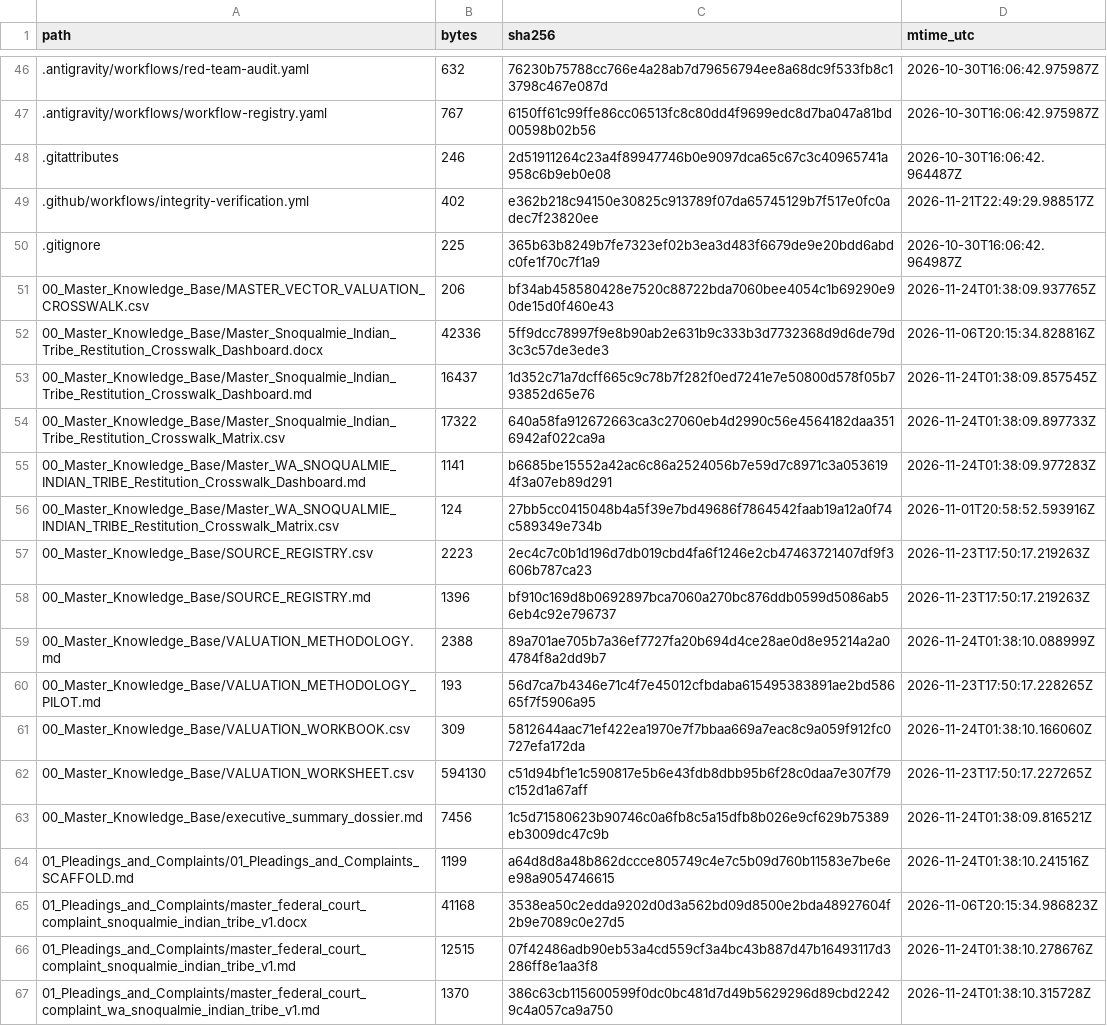
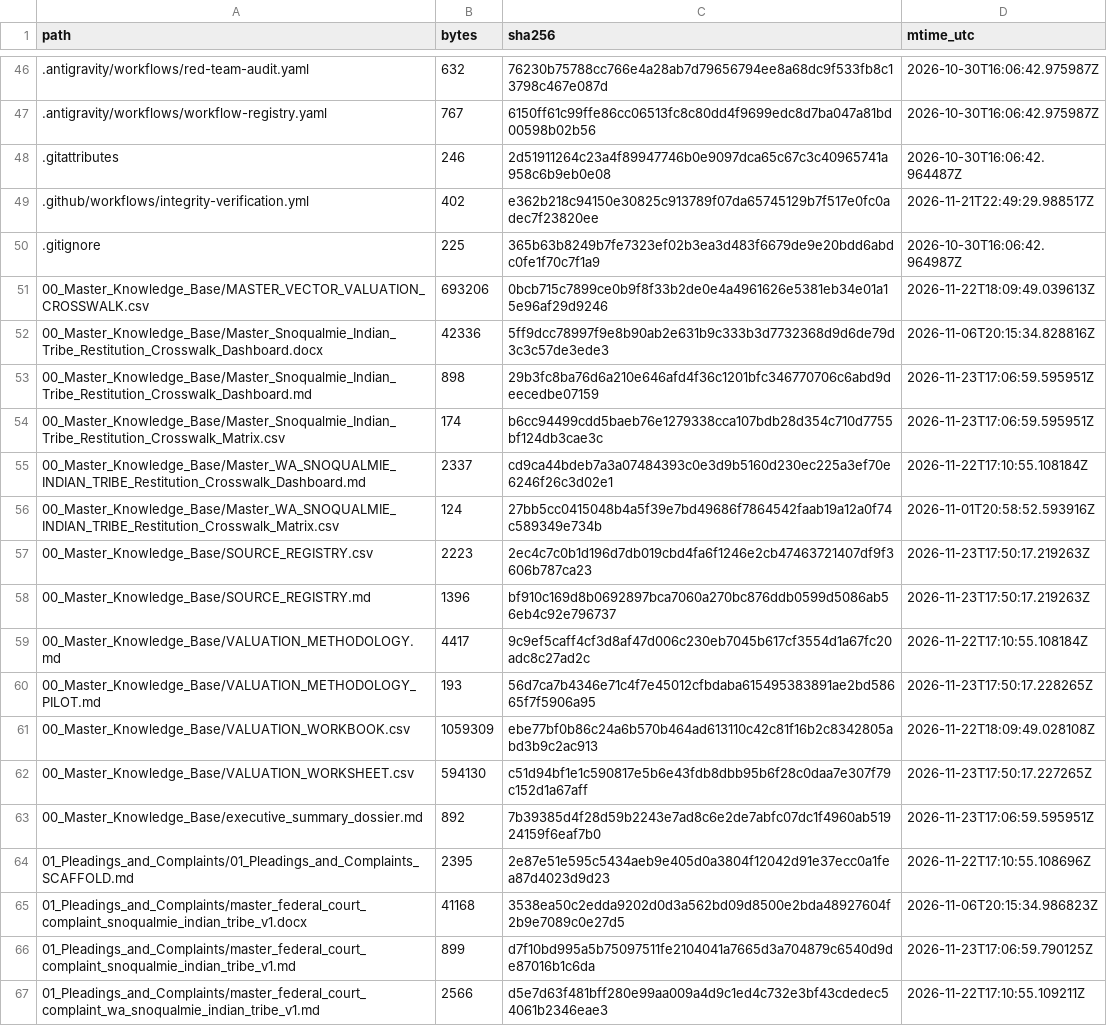
Before and after one commit to GlobalRestitutionAlliance/turtle-island-us-wa-snoqualmie-indian-tribe-master-litigation, a CSV file: 99_Archives_and_Manifests/MANIFEST_SHA256.csv, drawn as a sheet; only a part is shown, gaps mark what is left out; the diff covers the shown part only.

```diff
--- a/99_Archives_and_Manifests/MANIFEST_SHA256.csv
+++ b/99_Archives_and_Manifests/MANIFEST_SHA256.csv
@@ -50,7 +50,7 @@ path,bytes,sha256,mtime_utc
 .gitignore,225,365b63b8249b7fe7323ef02b3ea3d483f6679de9e20bdd6abdc0fe1f70c7f1a9,2026-10-30T16:06:42.964987Z
-00_Master_Knowledge_Base/MASTER_VECTOR_VALUATION_CROSSWALK.csv,206,bf34ab458580428e7520c88722bda7060bee4054c1b69290e90de15d0f460e43,2026-11-24T01:38:09.937765Z
+00_Master_Knowledge_Base/MASTER_VECTOR_VALUATION_CROSSWALK.csv,693206,0bcb715c7899ce0b9f8f33b2de0e4a4961626e5381eb34e01a15e96af29d9246,2026-11-22T18:09:49.039613Z
 00_Master_Knowledge_Base/Master_Snoqualmie_Indian_Tribe_Restitution_Crosswalk_Dashboard.docx,42336,5ff9dcc78997f9e8b90ab2e631b9c333b3d7732368d9d6de79d3c3c57de3ede3,2026-11-06T20:15:34.828816Z
-00_Master_Knowledge_Base/Master_Snoqualmie_Indian_Tribe_Restitution_Crosswalk_Dashboard.md,16437,1d352c71a7dcff665c9c78b7f282f0ed7241e7e50800d578f05b793852d65e76,2026-11-24T01:38:09.857545Z
-00_Master_Knowledge_Base/Master_Snoqualmie_Indian_Tribe_Restitution_Crosswalk_Matrix.csv,17322,640a58fa912672663ca3c27060eb4d2990c56e4564182daa3516942af022ca9a,2026-11-24T01:38:09.897733Z
-00_Master_Knowledge_Base/Master_WA_SNOQUALMIE_INDIAN_TRIBE_Restitution_Crosswalk_Dashboard.md,1141,b6685be15552a42ac6c86a2524056b7e59d7c8971c3a0536194f3a07eb89d291,2026-11-24T01:38:09.977283Z
+00_Master_Knowledge_Base/Master_Snoqualmie_Indian_Tribe_Restitution_Crosswalk_Dashboard.md,898,29b3fc8ba76d6a210e646afd4f36c1201bfc346770706c6abd9deecedbe07159,2026-11-23T17:06:59.595951Z
+00_Master_Knowledge_Base/Master_Snoqualmie_Indian_Tribe_Restitution_Crosswalk_Matrix.csv,174,b6cc94499cdd5baeb76e1279338cca107bdb28d354c710d7755bf124db3cae3c,2026-11-23T17:06:59.595951Z
+00_Master_Knowledge_Base/Master_WA_SNOQUALMIE_INDIAN_TRIBE_Restitution_Crosswalk_Dashboard.md,2337,cd9ca44bdeb7a3a07484393c0e3d9b5160d230ec225a3ef70e6246f26c3d02e1,2026-11-22T17:10:55.108184Z
 00_Master_Knowledge_Base/Master_WA_SNOQUALMIE_INDIAN_TRIBE_Restitution_Crosswalk_Matrix.csv,124,27bb5cc0415048b4a5f39e7bd49686f7864542faab19a12a0f74c589349e734b,2026-11-01T20:58:52.593916Z
@@ -58,10 +58,10 @@ path,bytes,sha256,mtime_utc
 00_Master_Knowledge_Base/SOURCE_REGISTRY.md,1396,bf910c169d8b0692897bca7060a270bc876ddb0599d5086ab56eb4c92e796737,2026-11-23T17:50:17.219263Z
-00_Master_Knowledge_Base/VALUATION_METHODOLOGY.md,2388,89a701ae705b7a36ef7727fa20b694d4ce28ae0d8e95214a2a04784f8a2dd9b7,2026-11-24T01:38:10.088999Z
+00_Master_Knowledge_Base/VALUATION_METHODOLOGY.md,4417,9c9ef5caff4cf3d8af47d006c230eb7045b617cf3554d1a67fc20adc8c27ad2c,2026-11-22T17:10:55.108184Z
 00_Master_Knowledge_Base/VALUATION_METHODOLOGY_PILOT.md,193,56d7ca7b4346e71c4f7e45012cfbdaba615495383891ae2bd58665f7f5906a95,2026-11-23T17:50:17.228265Z
-00_Master_Knowledge_Base/VALUATION_WORKBOOK.csv,309,5812644aac71ef422ea1970e7f7bbaa669a7eac8c9a059f912fc0727efa172da,2026-11-24T01:38:10.166060Z
+00_Master_Knowledge_Base/VALUATION_WORKBOOK.csv,1059309,ebe77bf0b86c24a6b570b464ad613110c42c81f16b2c8342805abd3b9c2ac913,2026-11-22T18:09:49.028108Z
 00_Master_Knowledge_Base/VALUATION_WORKSHEET.csv,594130,c51d94bf1e1c590817e5b6e43fdb8dbb95b6f28c0daa7e307f79c152d1a67aff,2026-11-23T17:50:17.227265Z
-00_Master_Knowledge_Base/executive_summary_dossier.md,7456,1c5d71580623b90746c0a6fb8c5a15dfb8b026e9cf629b75389eb3009dc47c9b,2026-11-24T01:38:09.816521Z
-01_Pleadings_and_Complaints/01_Pleadings_and_Complaints_SCAFFOLD.md,1199,a64d8d8a48b862dccce805749c4e7c5b09d760b11583e7be6ee98a9054746615,2026-11-24T01:38:10.241516Z
+00_Master_Knowledge_Base/executive_summary_dossier.md,892,7b39385d4f28d59b2243e7ad8c6e2de7abfc07dc1f4960ab51924159f6eaf7b0,2026-11-23T17:06:59.595951Z
+01_Pleadings_and_Complaints/01_Pleadings_and_Complaints_SCAFFOLD.md,2395,2e87e51e595c5434aeb9e405d0a3804f12042d91e37ecc0a1fea87d4023d9d23,2026-11-22T17:10:55.108696Z
 01_Pleadings_and_Complaints/master_federal_court_complaint_snoqualmie_indian_tribe_v1.docx,41168,3538ea50c2edda9202d0d3a562bd09d8500e2bda48927604f2b9e7089c0e27d5,2026-11-06T20:15:34.986823Z
-01_Pleadings_and_Complaints/master_federal_court_complaint_snoqualmie_indian_tribe_v1.md,12515,07f42486adb90eb53a4cd559cf3a4bc43b887d47b16493117d3286ff8e1aa3f8,2026-11-24T01:38:10.278676Z
-01_Pleadings_and_Complaints/master_federal_court_complaint_wa_snoqualmie_indian_tribe_v1.md,1370,386c63cb115600599f0dc0bc481d7d49b5629296d89cbd22429c4a057ca9a750,2026-11-24T01:38:10.315728Z
+01_Pleadings_and_Complaints/master_federal_court_complaint_snoqualmie_indian_tribe_v1.md,899,d7f10bd995a5b75097511fe2104041a7665d3a704879c6540d9de87016b1c6da,2026-11-23T17:06:59.790125Z
+01_Pleadings_and_Complaints/master_federal_court_complaint_wa_snoqualmie_indian_tribe_v1.md,2566,d5e7d63f481bff280e99aa009a4d9c1ed4c732e3bf43cdedec54061b2346eae3,2026-11-22T17:10:55.109211Z
```
Also changed, not shown: 80 edited cells elsewhere in this file, 37 other files.
